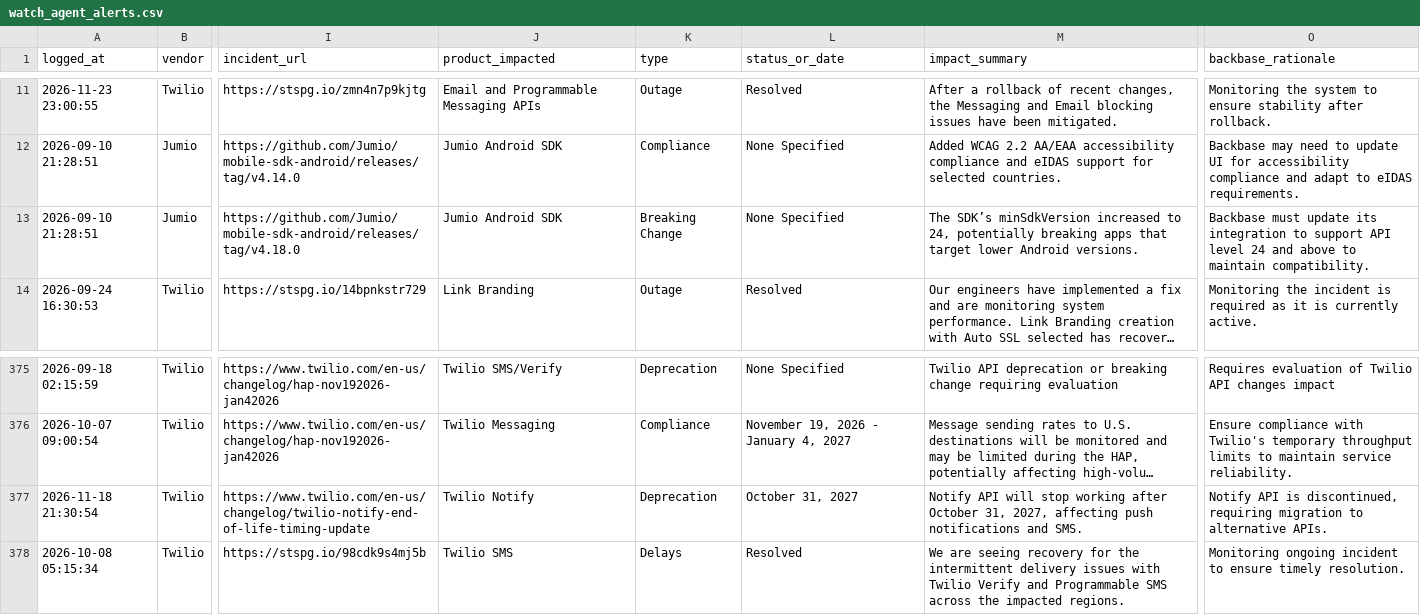
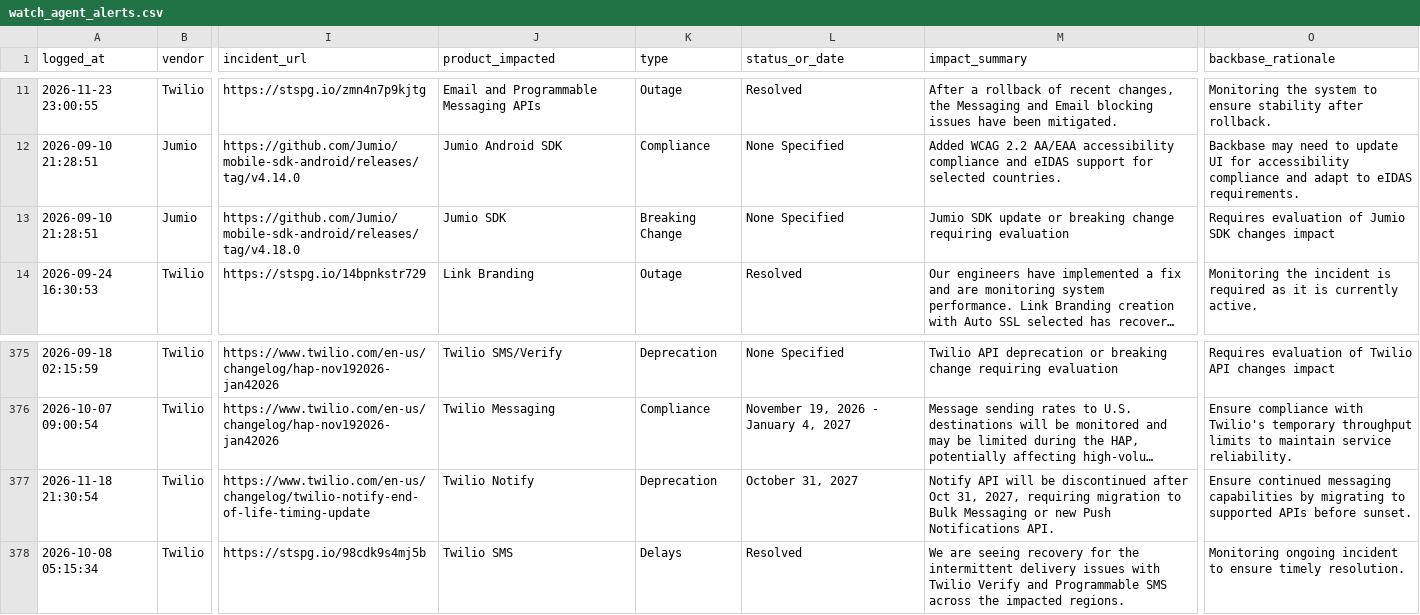
Before and after one commit to abhishek883388/ai_watch_marketplace, a CSV file: watch_agent_alerts.csv, drawn as a sheet; only a part is shown, gaps mark what is left out; long unchanged cells end in …; the diff names each change by its address in the sheet, - before the commit and + after, or states it on an @@ line.

```diff
--- a/watch_agent_alerts.csv
+++ b/watch_agent_alerts.csv
-J13 (product_impacted): Jumio Android SDK
+J13 (product_impacted): Jumio SDK
-M13 (impact_summary): The SDK’s minSdkVersion increased to 24, potentially breaking apps that target lower Android versions.
+M13 (impact_summary): Jumio SDK update or breaking change requiring evaluation
-O13 (backbase_rationale): Backbase must update its integration to support API level 24 and above to maintain compatibility.
+O13 (backbase_rationale): Requires evaluation of Jumio SDK changes impact
-M377 (impact_summary): …API will stop working after October 31, 2027, affecting push notifications and SMS.
+M377 (impact_summary): …API will be discontinued after Oct 31, 2027, requiring migration to Bulk Messaging or new Push Notifications API.
-O377 (backbase_rationale): Notify API is discontinued, requiring migration to alternative APIs.
+O377 (backbase_rationale): Ensure continued messaging capabilities by migrating to supported APIs before sunset.
```
Also changed, not shown: zendesk_watch_agent_alerts.csv.
